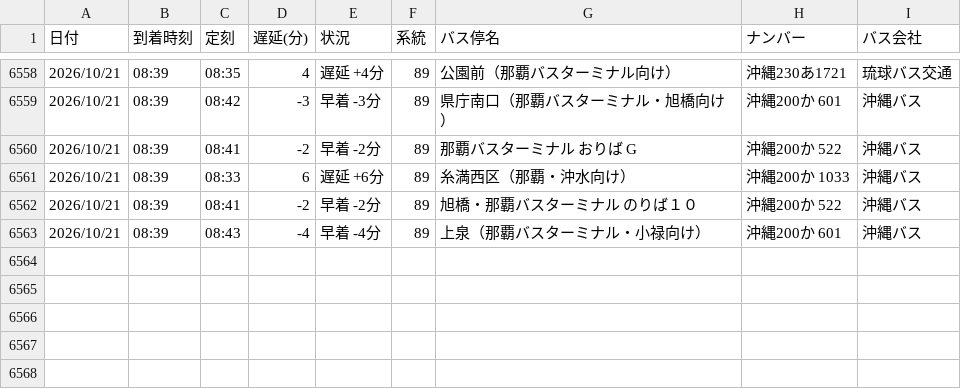
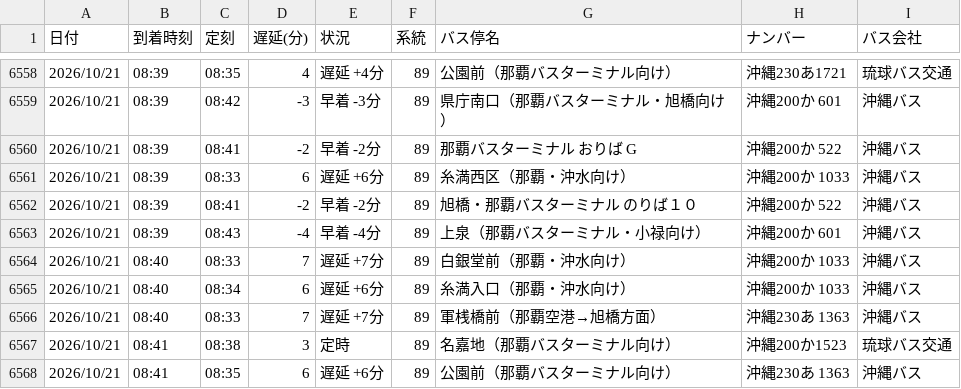
Before and after one commit to uy819/bus-tracker2, a CSV file: data/raw/89_up/bus_arrival_log.csv, drawn as a sheet; only a part is shown, gaps mark what is left out; the diff names each change by its address in the sheet, - before the commit and + after, or states it on an @@ line.

```diff
--- a/data/raw/89_up/bus_arrival_log.csv
+++ b/data/raw/89_up/bus_arrival_log.csv
+row 6564: 2026/10/21 | 08:40 | 08:33 | 7 | 遅延 +7分 | 89 | 白銀堂前（那覇・沖水向け） | 沖縄200か 1033 | 沖縄バス
+row 6565: 2026/10/21 | 08:40 | 08:34 | 6 | 遅延 +6分 | 89 | 糸満入口（那覇・沖水向け） | 沖縄200か 1033 | 沖縄バス
+row 6566: 2026/10/21 | 08:40 | 08:33 | 7 | 遅延 +7分 | 89 | 軍桟橋前（那覇空港→旭橋方面） | 沖縄230あ 1363 | 沖縄バス
+row 6567: 2026/10/21 | 08:41 | 08:38 | 3 | 定時 | 89 | 名嘉地（那覇バスターミナル向け） | 沖縄200か1523 | 琉球バス交通
+row 6568: 2026/10/21 | 08:41 | 08:35 | 6 | 遅延 +6分 | 89 | 公園前（那覇バスターミナル向け） | 沖縄230あ 1363 | 沖縄バス
```
Also changed, not shown: 1 other file.
